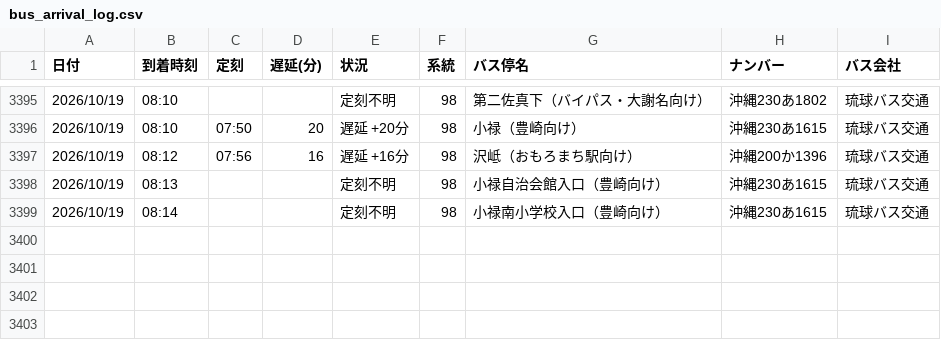
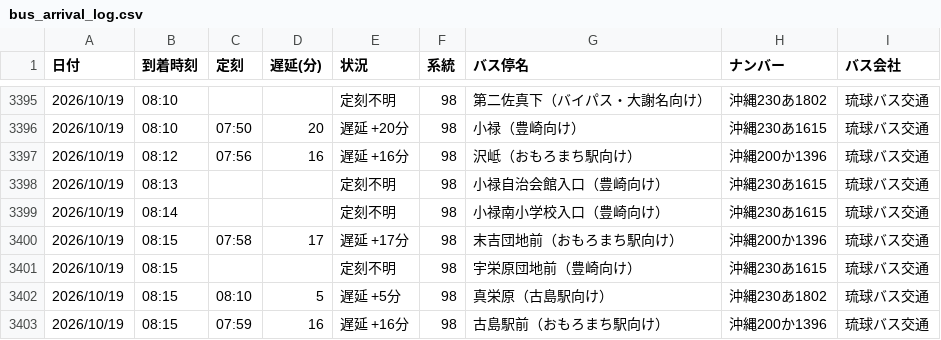
Before and after one commit to uy819/bus-tracker2, a CSV file: data/raw/98_up/bus_arrival_log.csv, drawn as a sheet; only a part is shown, gaps mark what is left out.

```diff
--- a/data/raw/98_up/bus_arrival_log.csv
+++ b/data/raw/98_up/bus_arrival_log.csv
@@ -3399 +3399,5 @@
 2026/10/19,08:14,,,定刻不明,98,小禄南小学校入口（豊崎向け）,沖縄230あ1615,琉球バス交通
+2026/10/19,08:15,07:58,17,遅延 +17分,98,末吉団地前（おもろまち駅向け）,沖縄200か1396,琉球バス交通
+2026/10/19,08:15,,,定刻不明,98,宇栄原団地前（豊崎向け）,沖縄230あ1615,琉球バス交通
+2026/10/19,08:15,08:10,5,遅延 +5分,98,真栄原（古島駅向け）,沖縄230あ1802,琉球バス交通
+2026/10/19,08:15,07:59,16,遅延 +16分,98,古島駅前（おもろまち駅向け）,沖縄200か1396,琉球バス交通
```
Also changed, not shown: 1 other file.
